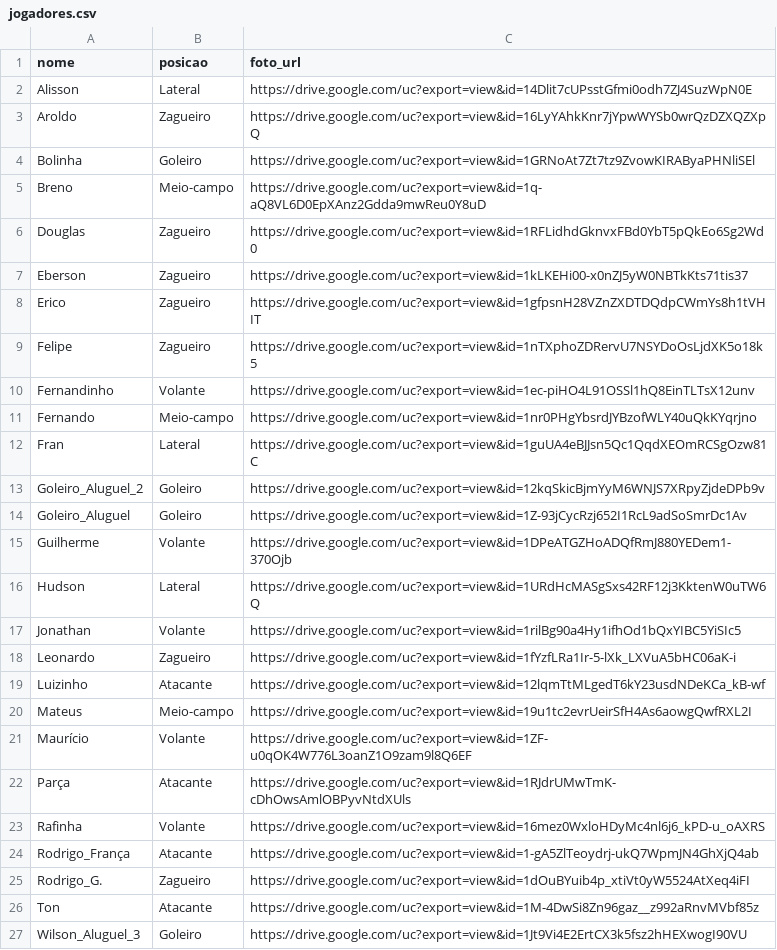
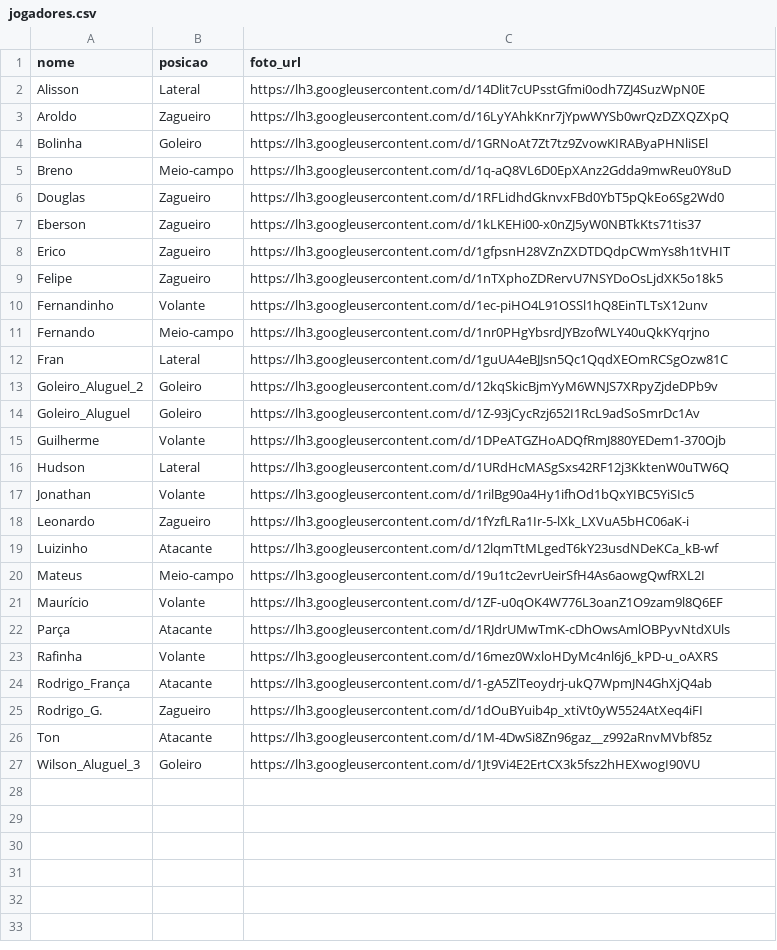
Before and after one commit to fernandocxa27/futerca, a CSV file: jogadores.csv, drawn as a sheet.

Commit message:
Ajuste padrão de link csv fotos

```diff
--- a/jogadores.csv
+++ b/jogadores.csv
@@ -1,27 +1,27 @@
 nome,posicao,foto_url
-Alisson,Lateral,https://drive.google.com/uc?export=view&id=14Dlit7cUPsstGfmi0odh7ZJ4SuzWpN0E
-Aroldo,Zagueiro,https://drive.google.com/uc?export=view&id=16LyYAhkKnr7jYpwWYSb0wrQzDZXQZXpQ
-Bolinha,Goleiro,https://drive.google.com/uc?export=view&id=1GRNoAt7Zt7tz9ZvowKIRAByaPHNliSEl
-Breno,Meio-campo,https://drive.google.com/uc?export=view&id=1q-aQ8VL6D0EpXAnz2Gdda9mwReu0Y8uD
-Douglas,Zagueiro,https://drive.google.com/uc?export=view&id=1RFLidhdGknvxFBd0YbT5pQkEo6Sg2Wd0
-Eberson,Zagueiro,https://drive.google.com/uc?export=view&id=1kLKEHi00-x0nZJ5yW0NBTkKts71tis37
-Erico,Zagueiro,https://drive.google.com/uc?export=view&id=1gfpsnH28VZnZXDTDQdpCWmYs8h1tVHIT
-Felipe,Zagueiro,https://drive.google.com/uc?export=view&id=1nTXphoZDRervU7NSYDoOsLjdXK5o18k5
-Fernandinho,Volante,https://drive.google.com/uc?export=view&id=1ec-piHO4L91OSSl1hQ8EinTLTsX12unv
-Fernando,Meio-campo,https://drive.google.com/uc?export=view&id=1nr0PHgYbsrdJYBzofWLY40uQkKYqrjno
-Fran,Lateral,https://drive.google.com/uc?export=view&id=1guUA4eBJJsn5Qc1QqdXEOmRCSgOzw81C
-Goleiro_Aluguel_2,Goleiro,https://drive.google.com/uc?export=view&id=12kqSkicBjmYyM6WNJS7XRpyZjdeDPb9v
-Goleiro_Aluguel,Goleiro,https://drive.google.com/uc?export=view&id=1Z-93jCycRzj652I1RcL9adSoSmrDc1Av
-Guilherme,Volante,https://drive.google.com/uc?export=view&id=1DPeATGZHoADQfRmJ880YEDem1-370Ojb
-Hudson,Lateral,https://drive.google.com/uc?export=view&id=1URdHcMASgSxs42RF12j3KktenW0uTW6Q
-Jonathan,Volante,https://drive.google.com/uc?export=view&id=1rilBg90a4Hy1ifhOd1bQxYIBC5YiSIc5
-Leonardo,Zagueiro,https://drive.google.com/uc?export=view&id=1fYzfLRa1Ir-5-lXk_LXVuA5bHC06aK-i
-Luizinho,Atacante,https://drive.google.com/uc?export=view&id=12lqmTtMLgedT6kY23usdNDeKCa_kB-wf
-Mateus,Meio-campo,https://drive.google.com/uc?export=view&id=19u1tc2evrUeirSfH4As6aowgQwfRXL2I
-Maurício,Volante,https://drive.google.com/uc?export=view&id=1ZF-u0qOK4W776L3oanZ1O9zam9l8Q6EF
-Parça,Atacante,https://drive.google.com/uc?export=view&id=1RJdrUMwTmK-cDhOwsAmlOBPyvNtdXUls
-Rafinha,Volante,https://drive.google.com/uc?export=view&id=16mez0WxloHDyMc4nl6j6_kPD-u_oAXRS
-Rodrigo_França,Atacante,https://drive.google.com/uc?export=view&id=1-gA5ZlTeoydrj-ukQ7WpmJN4GhXjQ4ab
-Rodrigo_G.,Zagueiro,https://drive.google.com/uc?export=view&id=1dOuBYuib4p_xtiVt0yW5524AtXeq4iFI
-Ton,Atacante,https://drive.google.com/uc?export=view&id=1M-4DwSi8Zn96gaz__z992aRnvMVbf85z
-Wilson_Aluguel_3,Goleiro,https://drive.google.com/uc?export=view&id=1Jt9Vi4E2ErtCX3k5fsz2hHEXwogI90VU
+Alisson,Lateral,https://lh3.googleusercontent.com/d/14Dlit7cUPsstGfmi0odh7ZJ4SuzWpN0E
+Aroldo,Zagueiro,https://lh3.googleusercontent.com/d/16LyYAhkKnr7jYpwWYSb0wrQzDZXQZXpQ
+Bolinha,Goleiro,https://lh3.googleusercontent.com/d/1GRNoAt7Zt7tz9ZvowKIRAByaPHNliSEl
+Breno,Meio-campo,https://lh3.googleusercontent.com/d/1q-aQ8VL6D0EpXAnz2Gdda9mwReu0Y8uD
+Douglas,Zagueiro,https://lh3.googleusercontent.com/d/1RFLidhdGknvxFBd0YbT5pQkEo6Sg2Wd0
+Eberson,Zagueiro,https://lh3.googleusercontent.com/d/1kLKEHi00-x0nZJ5yW0NBTkKts71tis37
+Erico,Zagueiro,https://lh3.googleusercontent.com/d/1gfpsnH28VZnZXDTDQdpCWmYs8h1tVHIT
+Felipe,Zagueiro,https://lh3.googleusercontent.com/d/1nTXphoZDRervU7NSYDoOsLjdXK5o18k5
+Fernandinho,Volante,https://lh3.googleusercontent.com/d/1ec-piHO4L91OSSl1hQ8EinTLTsX12unv
+Fernando,Meio-campo,https://lh3.googleusercontent.com/d/1nr0PHgYbsrdJYBzofWLY40uQkKYqrjno
+Fran,Lateral,https://lh3.googleusercontent.com/d/1guUA4eBJJsn5Qc1QqdXEOmRCSgOzw81C
+Goleiro_Aluguel_2,Goleiro,https://lh3.googleusercontent.com/d/12kqSkicBjmYyM6WNJS7XRpyZjdeDPb9v
+Goleiro_Aluguel,Goleiro,https://lh3.googleusercontent.com/d/1Z-93jCycRzj652I1RcL9adSoSmrDc1Av
+Guilherme,Volante,https://lh3.googleusercontent.com/d/1DPeATGZHoADQfRmJ880YEDem1-370Ojb
+Hudson,Lateral,https://lh3.googleusercontent.com/d/1URdHcMASgSxs42RF12j3KktenW0uTW6Q
+Jonathan,Volante,https://lh3.googleusercontent.com/d/1rilBg90a4Hy1ifhOd1bQxYIBC5YiSIc5
+Leonardo,Zagueiro,https://lh3.googleusercontent.com/d/1fYzfLRa1Ir-5-lXk_LXVuA5bHC06aK-i
+Luizinho,Atacante,https://lh3.googleusercontent.com/d/12lqmTtMLgedT6kY23usdNDeKCa_kB-wf
+Mateus,Meio-campo,https://lh3.googleusercontent.com/d/19u1tc2evrUeirSfH4As6aowgQwfRXL2I
+Maurício,Volante,https://lh3.googleusercontent.com/d/1ZF-u0qOK4W776L3oanZ1O9zam9l8Q6EF
+Parça,Atacante,https://lh3.googleusercontent.com/d/1RJdrUMwTmK-cDhOwsAmlOBPyvNtdXUls
+Rafinha,Volante,https://lh3.googleusercontent.com/d/16mez0WxloHDyMc4nl6j6_kPD-u_oAXRS
+Rodrigo_França,Atacante,https://lh3.googleusercontent.com/d/1-gA5ZlTeoydrj-ukQ7WpmJN4GhXjQ4ab
+Rodrigo_G.,Zagueiro,https://lh3.googleusercontent.com/d/1dOuBYuib4p_xtiVt0yW5524AtXeq4iFI
+Ton,Atacante,https://lh3.googleusercontent.com/d/1M-4DwSi8Zn96gaz__z992aRnvMVbf85z
+Wilson_Aluguel_3,Goleiro,https://lh3.googleusercontent.com/d/1Jt9Vi4E2ErtCX3k5fsz2hHEXwogI90VU
```
